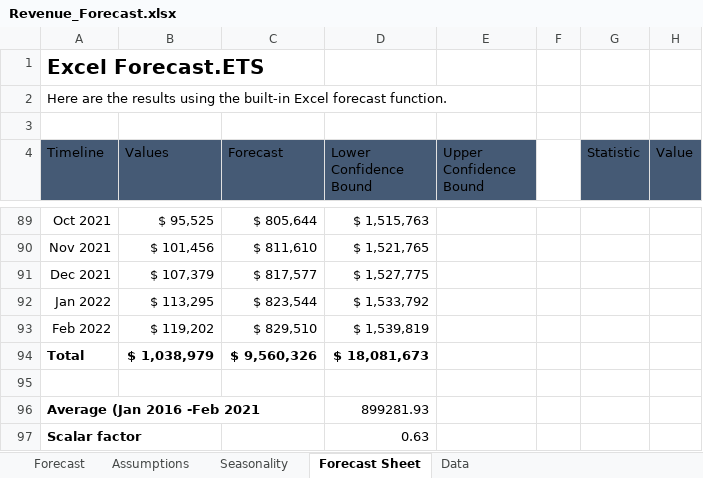
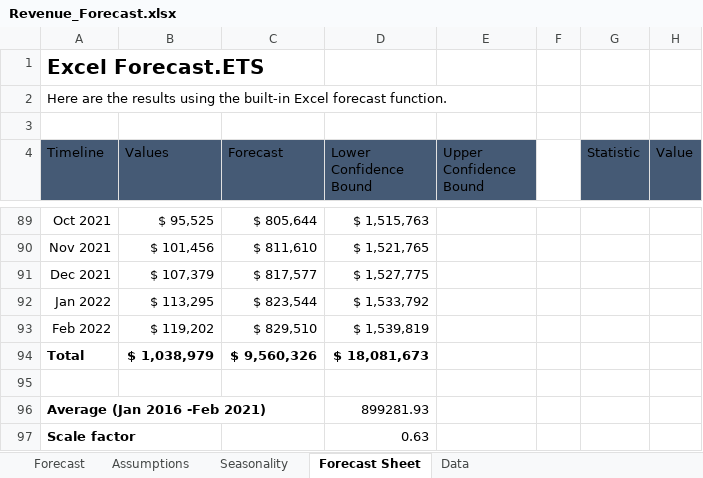
Before and after one commit to darrendavecruz-22/Global-Electronics-Retail-Performace-Analysis, an Excel workbook: Global+Electronics+Retailer/Excel_Files/Revenue_Forecast.xlsx, sheet Forecast Sheet, drawn as a sheet; only a part is shown, gaps mark what is left out; values as stored, in another font and other column widths than the file's, no borders; charts and pictures and table styles not drawn; the diff names each change by its address in the sheet, - before the commit and + after, or states it on an @@ line.

```diff
--- a/Global+Electronics+Retailer/Excel_Files/Revenue_Forecast.xlsx (sheet Forecast Sheet)
+++ b/Global+Electronics+Retailer/Excel_Files/Revenue_Forecast.xlsx (sheet Forecast Sheet)
-A96 (Timeline): Average (Jan 2016 -Feb 2021
+A96 (Timeline): Average (Jan 2016 -Feb 2021)
-A97 (Timeline): Scalar factor
+A97 (Timeline): Scale factor
```
Also changed, not shown: sheet Data, sheet Assumptions, 7 other files.
